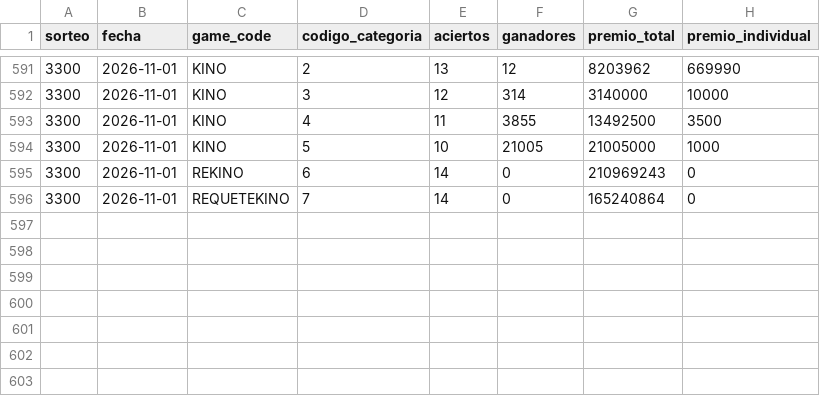
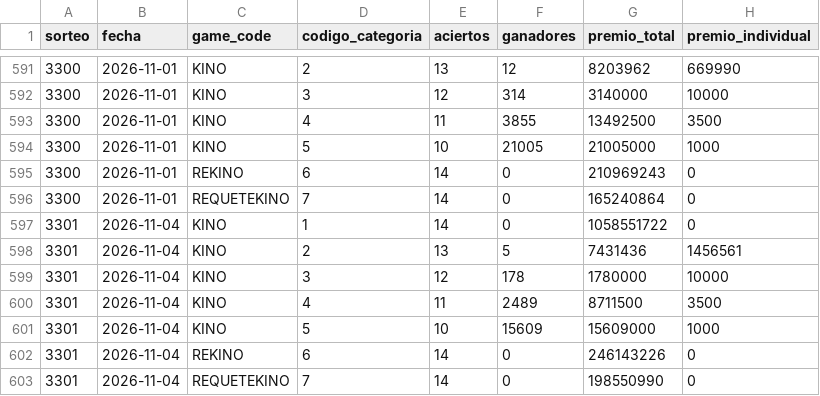
Before and after one commit to GaboAzorin/kin-lo, a CSV file: data/kino_premios_historial.csv, drawn as a sheet; only a part is shown, gaps mark what is left out; the diff names each change by its address in the sheet, - before the commit and + after, or states it on an @@ line.

```diff
--- a/data/kino_premios_historial.csv
+++ b/data/kino_premios_historial.csv
+row 597: 3301 | 2026-11-04 | KINO | 1 | 14 | 0 | 1058551722 | 0
+row 598: 3301 | 2026-11-04 | KINO | 2 | 13 | 5 | 7431436 | 1456561
+row 599: 3301 | 2026-11-04 | KINO | 3 | 12 | 178 | 1780000 | 10000
+row 600: 3301 | 2026-11-04 | KINO | 4 | 11 | 2489 | 8711500 | 3500
+row 601: 3301 | 2026-11-04 | KINO | 5 | 10 | 15609 | 15609000 | 1000
+row 602: 3301 | 2026-11-04 | REKINO | 6 | 14 | 0 | 246143226 | 0
+row 603: 3301 | 2026-11-04 | REQUETEKINO | 7 | 14 | 0 | 198550990 | 0
```
Also changed, not shown: data/loteria_historial.csv, data/suggestions_history.csv, 8 other files.
